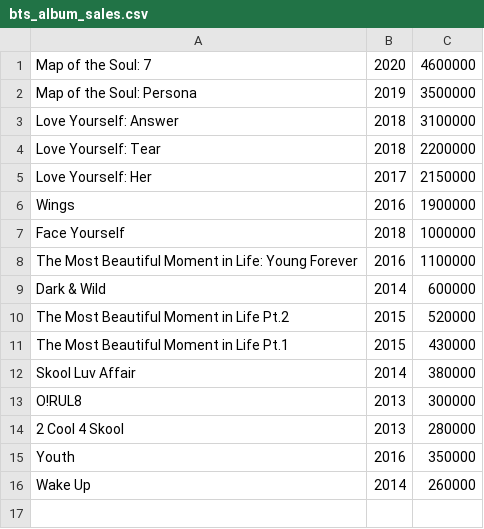
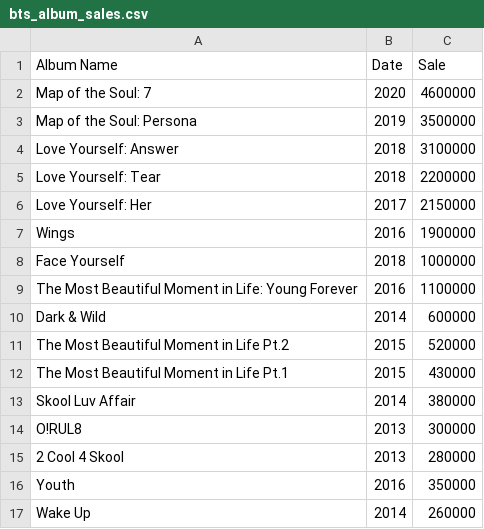
Before and after one commit to zs-eren/KPOP-BTS-Data-Project-DSA210, a CSV file: notebooks/bts_album_sales.csv, drawn as a sheet.

Commit message:
bts_album_sales.csv

```diff
--- a/notebooks/bts_album_sales.csv
+++ b/notebooks/bts_album_sales.csv
@@ -1 +1,2 @@
+Album Name, Date, Sale
 Map of the Soul: 7,2020,4600000
```
